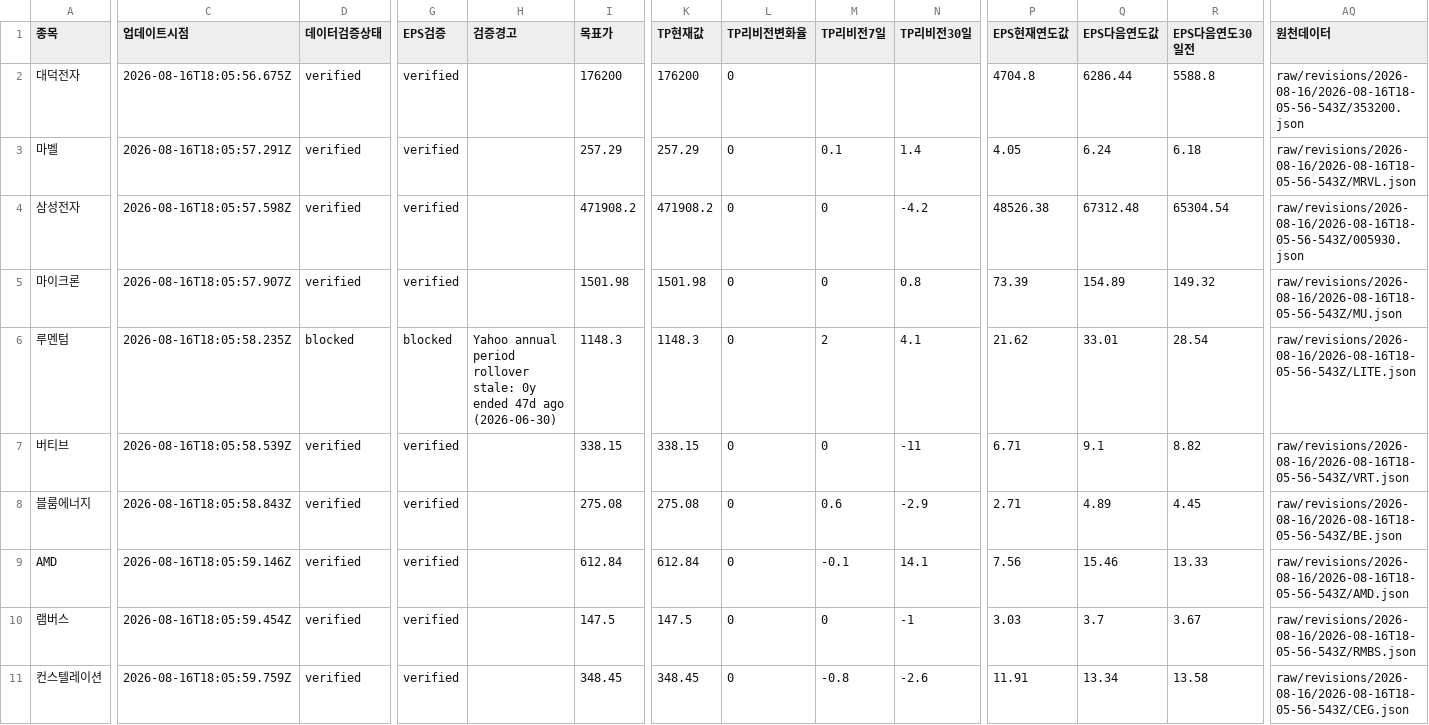
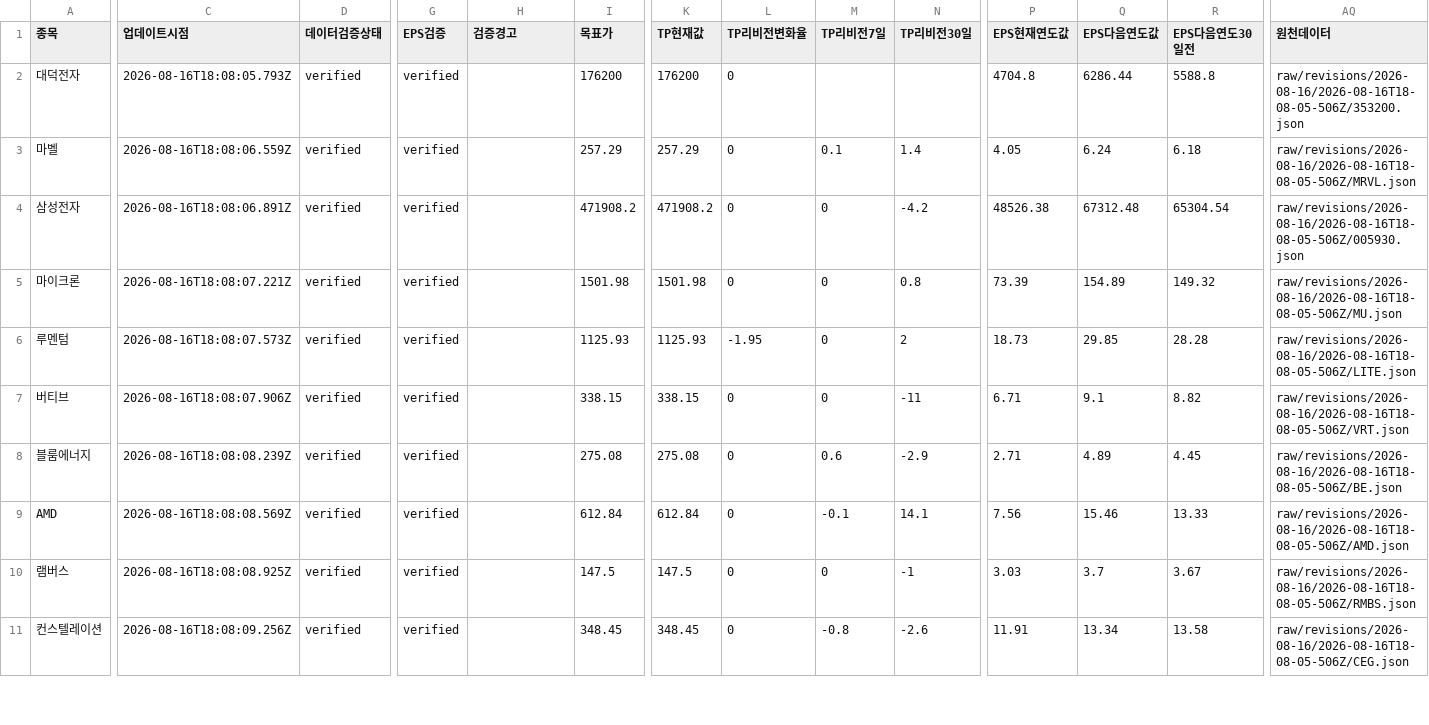
Before and after one commit to SimpleorNothing/ten-bagger, a CSV file: raw/revisions/latest.csv, drawn as a sheet; only a part is shown, gaps mark what is left out; the diff covers the shown part only; the diff names each change by its address in the sheet, - before the commit and + after, or states it on an @@ line.

```diff
--- a/raw/revisions/latest.csv
+++ b/raw/revisions/latest.csv
-C2 (업데이트시점): 2026-08-16T18:05:56.675Z
+C2 (업데이트시점): 2026-08-16T18:08:05.793Z
-AQ2 (원천데이터): raw/revisions/2026-08-16/2026-08-16T18-05-56-543Z/353200.json
+AQ2 (원천데이터): raw/revisions/2026-08-16/2026-08-16T18-08-05-506Z/353200.json
-C3 (업데이트시점): 2026-08-16T18:05:57.291Z
+C3 (업데이트시점): 2026-08-16T18:08:06.559Z
-AQ3 (원천데이터): raw/revisions/2026-08-16/2026-08-16T18-05-56-543Z/MRVL.json
+AQ3 (원천데이터): raw/revisions/2026-08-16/2026-08-16T18-08-05-506Z/MRVL.json
-C4 (업데이트시점): 2026-08-16T18:05:57.598Z
+C4 (업데이트시점): 2026-08-16T18:08:06.891Z
-AQ4 (원천데이터): raw/revisions/2026-08-16/2026-08-16T18-05-56-543Z/005930.json
+AQ4 (원천데이터): raw/revisions/2026-08-16/2026-08-16T18-08-05-506Z/005930.json
-C5 (업데이트시점): 2026-08-16T18:05:57.907Z
+C5 (업데이트시점): 2026-08-16T18:08:07.221Z
-AQ5 (원천데이터): raw/revisions/2026-08-16/2026-08-16T18-05-56-543Z/MU.json
+AQ5 (원천데이터): raw/revisions/2026-08-16/2026-08-16T18-08-05-506Z/MU.json
-C6 (업데이트시점): 2026-08-16T18:05:58.235Z
+C6 (업데이트시점): 2026-08-16T18:08:07.573Z
-D6 (데이터검증상태): blocked
+D6 (데이터검증상태): verified
-G6 (EPS검증): blocked
+G6 (EPS검증): verified
-H6 (검증경고): Yahoo annual period rollover stale: 0y ended 47d ago (2026-06-30)
+H6 (검증경고): (empty)
-I6 (목표가): 1148.3
+I6 (목표가): 1125.93
-K6 (TP현재값): 1148.3
+K6 (TP현재값): 1125.93
-L6 (TP리비전변화율): 0
+L6 (TP리비전변화율): -1.95
-M6 (TP리비전7일): 2
+M6 (TP리비전7일): 0
-N6 (TP리비전30일): 4.1
+N6 (TP리비전30일): 2
-P6 (EPS현재연도값): 21.62
+P6 (EPS현재연도값): 18.73
-Q6 (EPS다음연도값): 33.01
+Q6 (EPS다음연도값): 29.85
-R6 (EPS다음연도30일전): 28.54
+R6 (EPS다음연도30일전): 28.28
-AQ6 (원천데이터): raw/revisions/2026-08-16/2026-08-16T18-05-56-543Z/LITE.json
+AQ6 (원천데이터): raw/revisions/2026-08-16/2026-08-16T18-08-05-506Z/LITE.json
-C7 (업데이트시점): 2026-08-16T18:05:58.539Z
+C7 (업데이트시점): 2026-08-16T18:08:07.906Z
-AQ7 (원천데이터): raw/revisions/2026-08-16/2026-08-16T18-05-56-543Z/VRT.json
+AQ7 (원천데이터): raw/revisions/2026-08-16/2026-08-16T18-08-05-506Z/VRT.json
-C8 (업데이트시점): 2026-08-16T18:05:58.843Z
+C8 (업데이트시점): 2026-08-16T18:08:08.239Z
-AQ8 (원천데이터): raw/revisions/2026-08-16/2026-08-16T18-05-56-543Z/BE.json
+AQ8 (원천데이터): raw/revisions/2026-08-16/2026-08-16T18-08-05-506Z/BE.json
-C9 (업데이트시점): 2026-08-16T18:05:59.146Z
+C9 (업데이트시점): 2026-08-16T18:08:08.569Z
-AQ9 (원천데이터): raw/revisions/2026-08-16/2026-08-16T18-05-56-543Z/AMD.json
+AQ9 (원천데이터): raw/revisions/2026-08-16/2026-08-16T18-08-05-506Z/AMD.json
-C10 (업데이트시점): 2026-08-16T18:05:59.454Z
+C10 (업데이트시점): 2026-08-16T18:08:08.925Z
-AQ10 (원천데이터): raw/revisions/2026-08-16/2026-08-16T18-05-56-543Z/RMBS.json
+AQ10 (원천데이터): raw/revisions/2026-08-16/2026-08-16T18-08-05-506Z/RMBS.json
-C11 (업데이트시점): 2026-08-16T18:05:59.759Z
+C11 (업데이트시점): 2026-08-16T18:08:09.256Z
-AQ11 (원천데이터): raw/revisions/2026-08-16/2026-08-16T18-05-56-543Z/CEG.json
+AQ11 (원천데이터): raw/revisions/2026-08-16/2026-08-16T18-08-05-506Z/CEG.json
```
Also changed, not shown: 47 edited cells elsewhere in this file, 34 other files.
